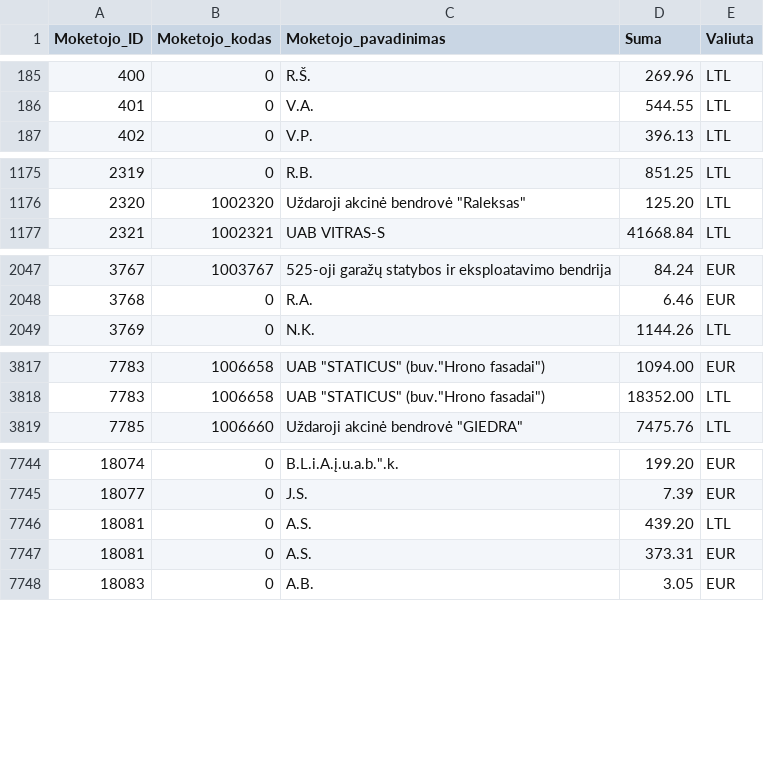
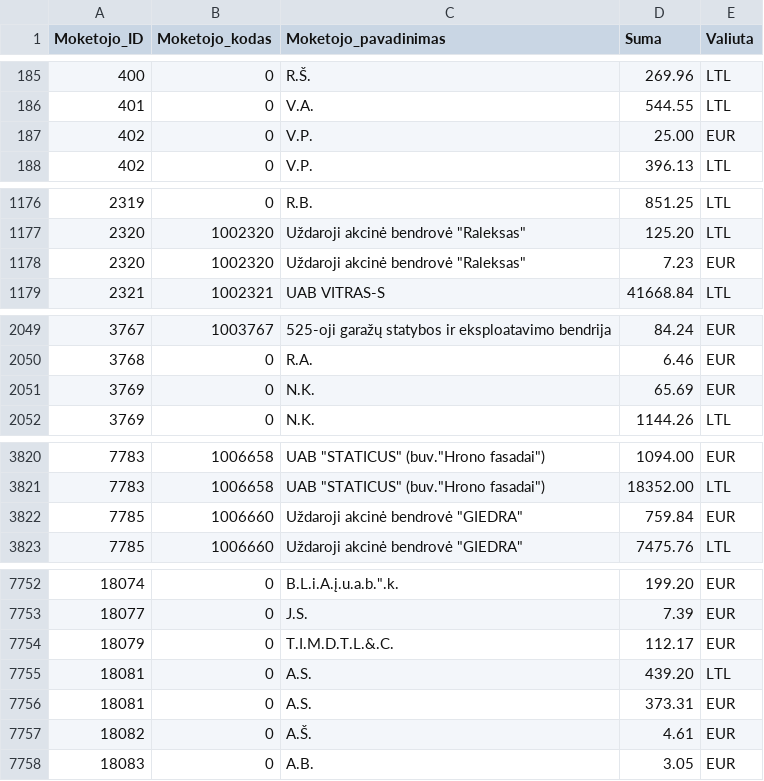
Before and after one commit to vilnius/zemesnuomossutartys, a TSV file: data/Sumos.tsv, drawn as a sheet; only a part is shown, gaps mark what is left out; the diff covers the shown part only.

Commit message:
update

```diff
--- a/data/Sumos.tsv
+++ b/data/Sumos.tsv
@@ -186,2 +186,3 @@
 401	0	V.A.	544.55	LTL
+402	0	V.P.	25.00	EUR
 402	0	V.P.	396.13	LTL
@@ -1176,2 +1177,3 @@
 2320	1002320	Uždaroji akcinė bendrovė "Raleksas"	125.20	LTL
+2320	1002320	Uždaroji akcinė bendrovė "Raleksas"	7.23	EUR
 2321	1002321	UAB VITRAS-S	41668.84	LTL
@@ -2048,2 +2050,3 @@
 3768	0	R.A.	6.46	EUR
+3769	0	N.K.	65.69	EUR
 3769	0	N.K.	1144.26	LTL
@@ -3818,2 +3821,3 @@
 7783	1006658	UAB "STATICUS" (buv."Hrono fasadai")	18352.00	LTL
+7785	1006660	Uždaroji akcinė bendrovė "GIEDRA"	759.84	EUR
 7785	1006660	Uždaroji akcinė bendrovė "GIEDRA"	7475.76	LTL
@@ -7746,4 +7754,6 @@
 18077	0	J.S.	7.39	EUR
+18079	0	T.I.M.D.T.L.&.C.	112.17	EUR
 18081	0	A.S.	439.20	LTL
 18081	0	A.S.	373.31	EUR
+18082	0	A.Š.	4.61	EUR
 18083	0	A.B.	3.05	EUR
```
Also changed, not shown: 4 added rows and 3 edited cells elsewhere in this file.
